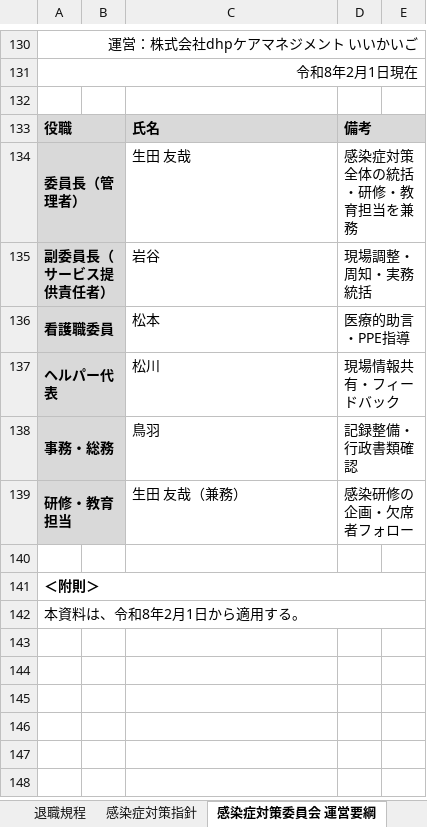
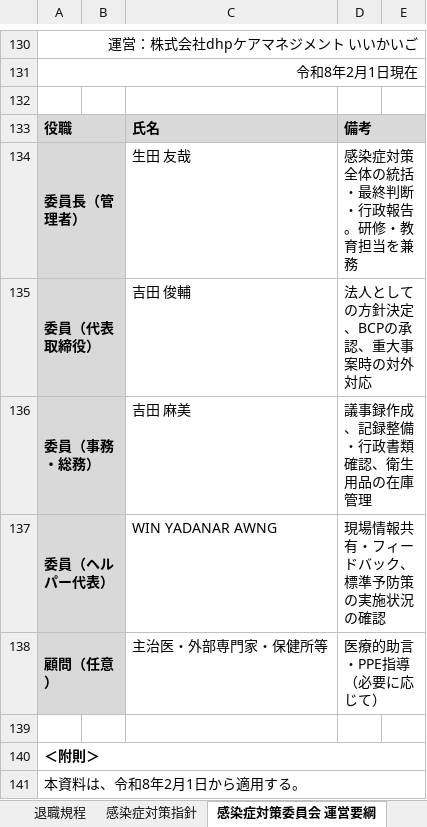
Before and after one commit to nukiya-boop/jittisidou, an Excel workbook: output/いいかいご_社内規程一式.xlsx, sheet 感染症対策委員会 運営要綱, drawn as a sheet; only a part is shown, gaps mark what is left out; values as stored, in another font and other column widths than the file's, no borders; removed rows and columns are numbered as before the commit, all else as after; the diff names each change by its address in the sheet, - before the commit and + after, or states it on an @@ line.

```diff
--- a/output/いいかいご_社内規程一式.xlsx (sheet 感染症対策委員会 運営要綱)
+++ b/output/いいかいご_社内規程一式.xlsx (sheet 感染症対策委員会 運営要綱)
-D134: 感染症対策全体の統括・研修・教育担当を兼務
+D134: 感染症対策全体の統括・最終判断・行政報告。研修・教育担当を兼務
-row 135: 副委員長（サービス提供責任者） |  | 岩谷 | 現場調整・周知・実務統括
-row 136: 看護職委員 |  | 松本 | 医療的助言・PPE指導
-row 137: ヘルパー代表 |  | 松川 | 現場情報共有・フィードバック
-row 138: 事務・総務 |  | 鳥羽 | 記録整備・行政書類確認
-row 139: 研修・教育担当 |  | 生田 友哉（兼務） | 感染研修の企画・欠席者フォロー
+row 135: 委員（代表取締役） |  | 吉田 俊輔 | 法人としての方針決定、BCPの承認、重大事案時の対外対応
+row 136: 委員（事務・総務） |  | 吉田 麻美 | 議事録作成、記録整備・行政書類確認、衛生用品の在庫管理
+row 137: 委員（ヘルパー代表） |  | WIN YADANAR AWNG | 現場情報共有・フィードバック、標準予防策の実施状況の確認
+row 138: 顧問（任意） |  | 主治医・外部専門家・保健所等 | 医療的助言・PPE指導（必要に応じて）
```
Also changed, not shown: sheet 身体拘束適正化委員会 名簿, sheet 身体拘束廃止に関する指針, output/感染症対策委員会運営要綱_いいかいご.xlsx, output/身体拘束廃止に関する指針_いいかいご.xlsx, 1 other file.
